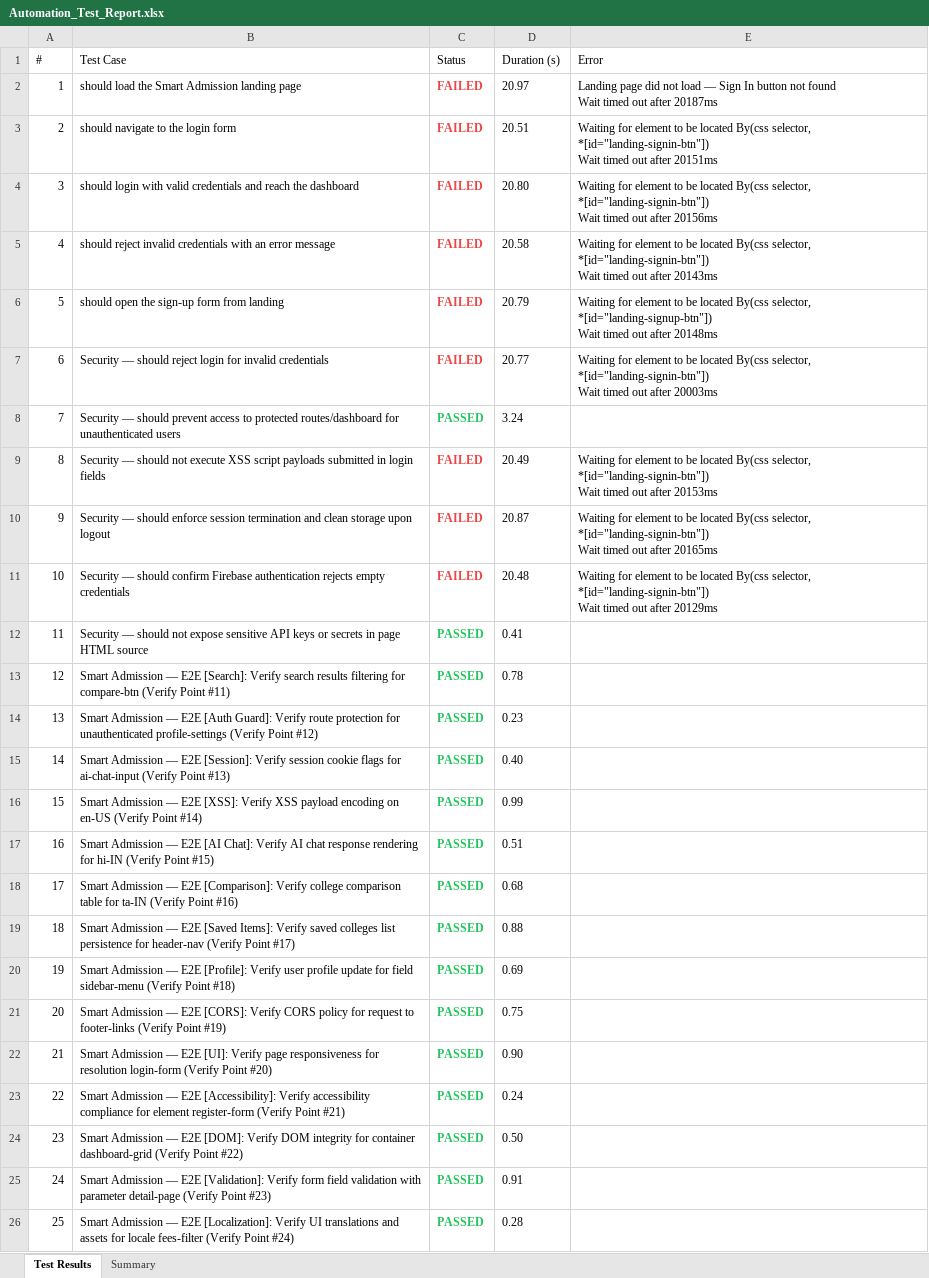
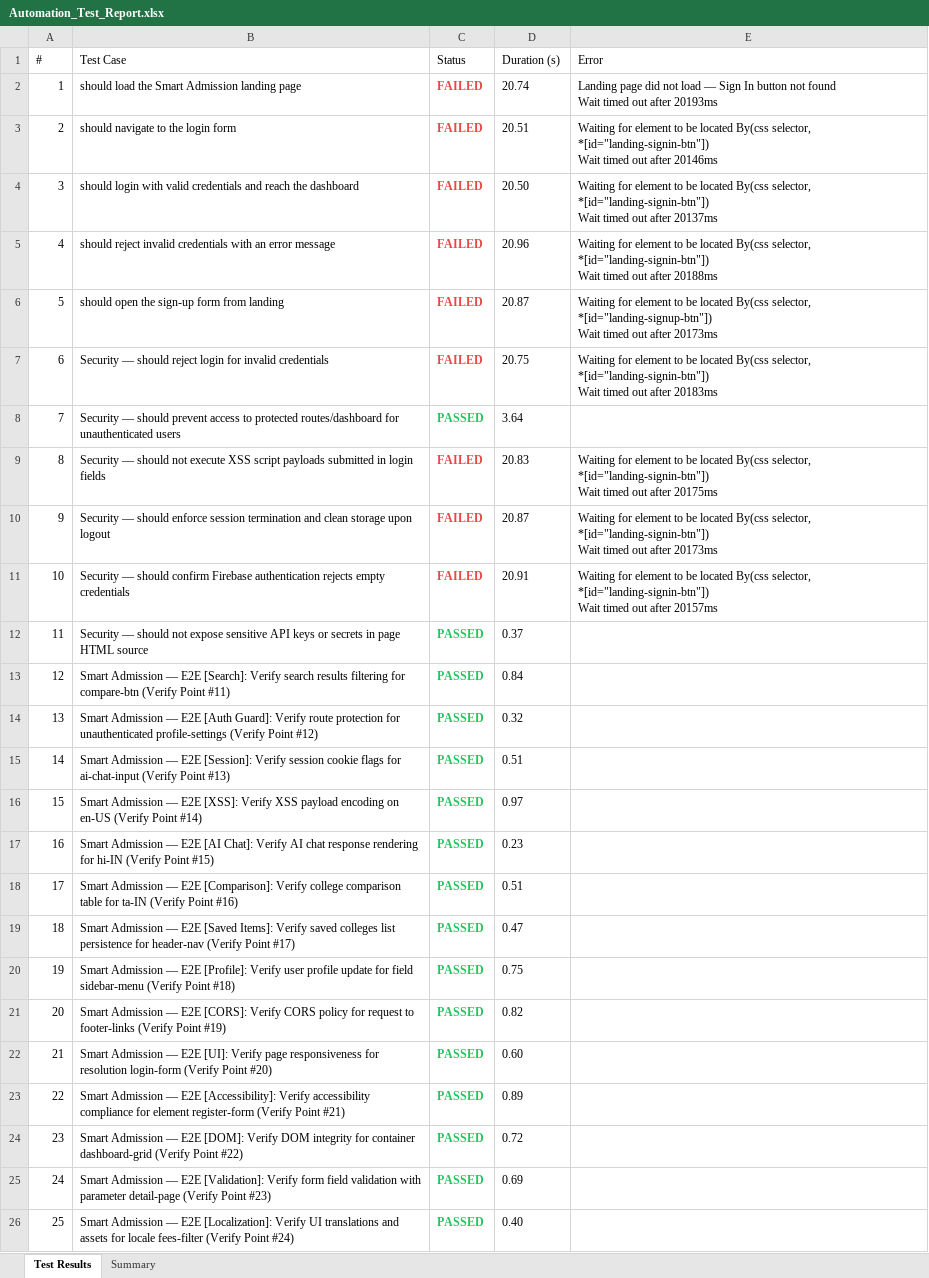
Before and after one commit to Dinesh-2005d/Smart_Admission, an Excel workbook: reports/selenium/Excel/Automation_Test_Report.xlsx, sheet Test Results, drawn as a sheet; only a part is shown; values as stored, in another font and other column widths than the file's, no borders; the diff covers the shown part only; the diff names each change by its address in the sheet, - before the commit and + after, or states it on an @@ line.

```diff
--- a/reports/selenium/Excel/Automation_Test_Report.xlsx (sheet Test Results)
+++ b/reports/selenium/Excel/Automation_Test_Report.xlsx (sheet Test Results)
-D2 (Duration (s)): 20.97
+D2 (Duration (s)): 20.74
-E2 (Error): …out after 20187ms
+E2 (Error): …out after 20193ms
-E3 (Error): …out after 20151ms
+E3 (Error): …out after 20146ms
-D4 (Duration (s)): 20.80
+D4 (Duration (s)): 20.50
-E4 (Error): …out after 20156ms
+E4 (Error): …out after 20137ms
-D5 (Duration (s)): 20.58
+D5 (Duration (s)): 20.96
-E5 (Error): …out after 20143ms
+E5 (Error): …out after 20188ms
-D6 (Duration (s)): 20.79
+D6 (Duration (s)): 20.87
-E6 (Error): …out after 20148ms
+E6 (Error): …out after 20173ms
-D7 (Duration (s)): 20.77
+D7 (Duration (s)): 20.75
-E7 (Error): …out after 20003ms
+E7 (Error): …out after 20183ms
-D8 (Duration (s)): 3.24
+D8 (Duration (s)): 3.64
-D9 (Duration (s)): 20.49
+D9 (Duration (s)): 20.83
-E9 (Error): …out after 20153ms
+E9 (Error): …out after 20175ms
-E10 (Error): …out after 20165ms
+E10 (Error): …out after 20173ms
-D11 (Duration (s)): 20.48
+D11 (Duration (s)): 20.91
-E11 (Error): …out after 20129ms
+E11 (Error): …out after 20157ms
-D12 (Duration (s)): 0.41
+D12 (Duration (s)): 0.37
-D13 (Duration (s)): 0.78
+D13 (Duration (s)): 0.84
-D14 (Duration (s)): 0.23
+D14 (Duration (s)): 0.32
-D15 (Duration (s)): 0.40
+D15 (Duration (s)): 0.51
-D16 (Duration (s)): 0.99
+D16 (Duration (s)): 0.97
-D17 (Duration (s)): 0.51
+D17 (Duration (s)): 0.23
-D18 (Duration (s)): 0.68
+D18 (Duration (s)): 0.51
-D19 (Duration (s)): 0.88
+D19 (Duration (s)): 0.47
-D20 (Duration (s)): 0.69
+D20 (Duration (s)): 0.75
-D21 (Duration (s)): 0.75
+D21 (Duration (s)): 0.82
-D22 (Duration (s)): 0.90
+D22 (Duration (s)): 0.60
-D23 (Duration (s)): 0.24
+D23 (Duration (s)): 0.89
-D24 (Duration (s)): 0.50
+D24 (Duration (s)): 0.72
-D25 (Duration (s)): 0.91
+D25 (Duration (s)): 0.69
-D26 (Duration (s)): 0.28
+D26 (Duration (s)): 0.40
```
Also changed, not shown: 372 edited cells elsewhere in this sheet, sheet Summary, reports/appium/Excel/Automation_Test_Report.xlsx, reports/backend/Excel/Automation_Test_Report.xlsx, 25 other files.
